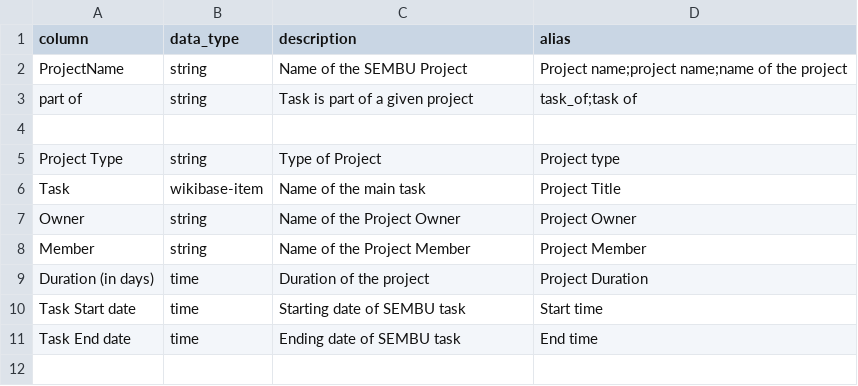
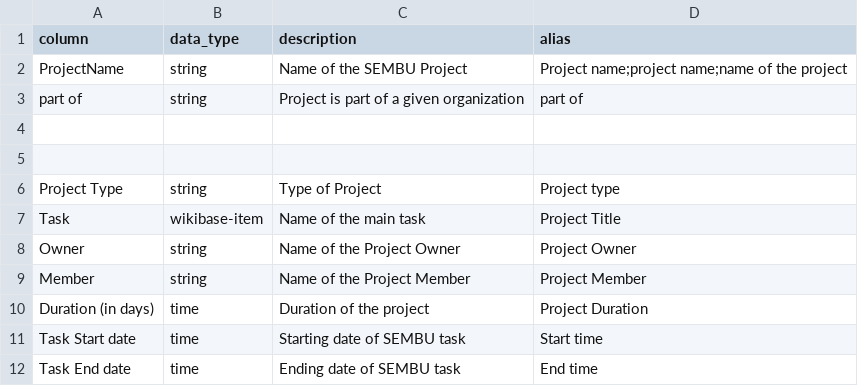
Before and after one commit to mohammadzainabbas/wikibase-nttdata, a CSV file: data/project_mapping.csv, drawn as a sheet.

Commit message:
Minor

```diff
--- a/data/project_mapping.csv
+++ b/data/project_mapping.csv
@@ -2,3 +2,4 @@
 ProjectName,string,Name of the SEMBU Project,Project name;project name;name of the project
-part of,string,Task is part of a given project,task_of;task of
+part of,string,Project is part of a given organization,part of
+
 
```
